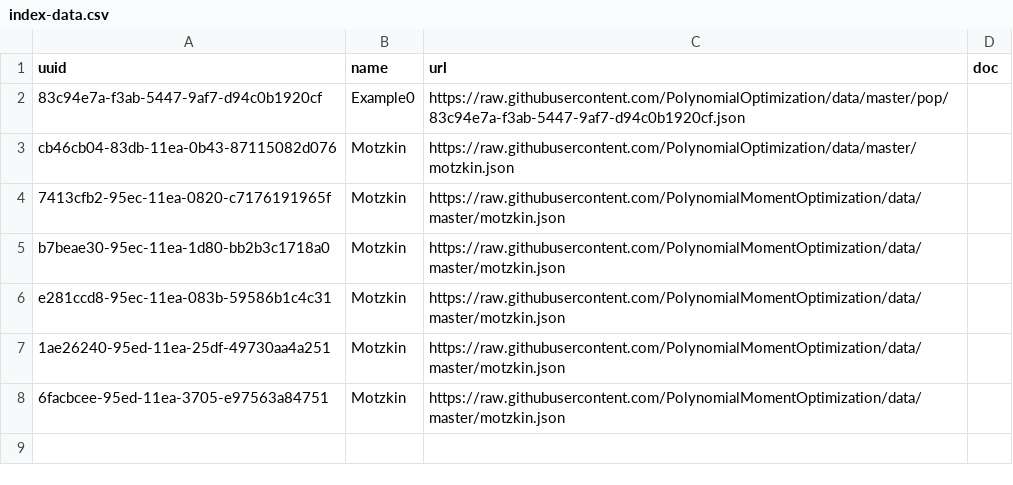
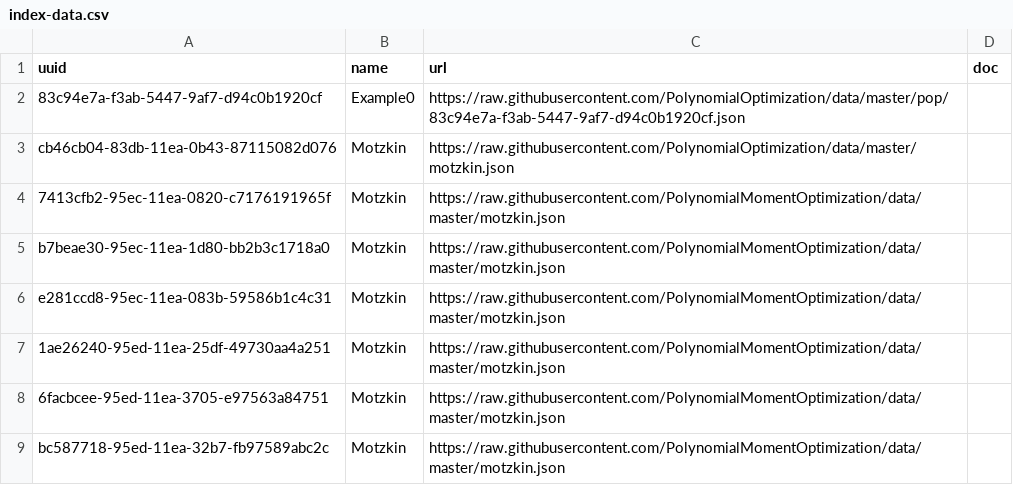
Before and after one commit to fuentes9876/registries, a CSV file: csv/index-data.csv, drawn as a sheet; the diff names each change by its address in the sheet, - before the commit and + after, or states it on an @@ line.

Commit message:
add to index pmo/motzkin

```diff
--- a/csv/index-data.csv
+++ b/csv/index-data.csv
+row 9: bc587718-95ed-11ea-32b7-fb97589abc2c | Motzkin | https://raw.githubusercontent.com/PolynomialMomentOptimization/data/master/motzkin.json
```
